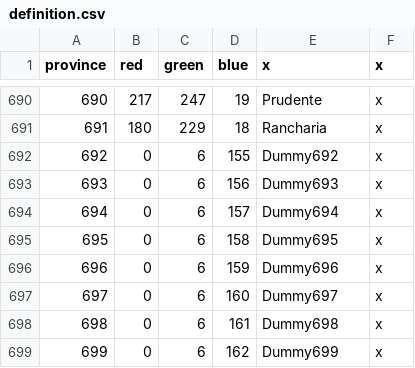
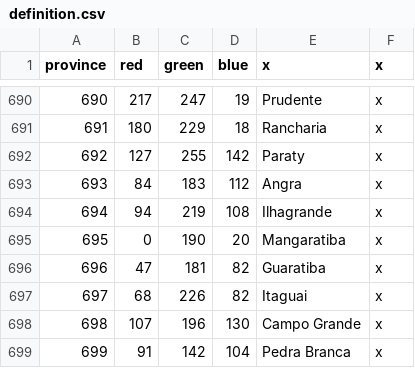
Before and after one commit to Metaluis90/A-World-Like-Any-Other, a CSV file: ATEFF - A World Like Any Other/map/definition.csv, drawn as a sheet; only a part is shown, gaps mark what is left out; the diff covers the shown part only.

```diff
--- a/ATEFF - A World Like Any Other/map/definition.csv
+++ b/ATEFF - A World Like Any Other/map/definition.csv
@@ -691,9 +691,9 @@ province;red;green;blue;x;x
 691;180;229;18;Rancharia;x
-692;0;6;155;Dummy692;x
-693;0;6;156;Dummy693;x
-694;0;6;157;Dummy694;x
-695;0;6;158;Dummy695;x
-696;0;6;159;Dummy696;x
-697;0;6;160;Dummy697;x
-698;0;6;161;Dummy698;x
-699;0;6;162;Dummy699;x
+692;127;255;142;Paraty;x
+693;84;183;112;Angra;x
+694;94;219;108;Ilhagrande;x
+695;0;190;20;Mangaratiba;x
+696;47;181;82;Guaratiba;x
+697;68;226;82;Itaguai;x
+698;107;196;130;Campo Grande;x
+699;91;142;104;Pedra Branca;x
```
Also changed, not shown: 112 edited cells elsewhere in this file, ATEFF - A World Like Any Other/localisation/ZZZ_provinces.csv.
